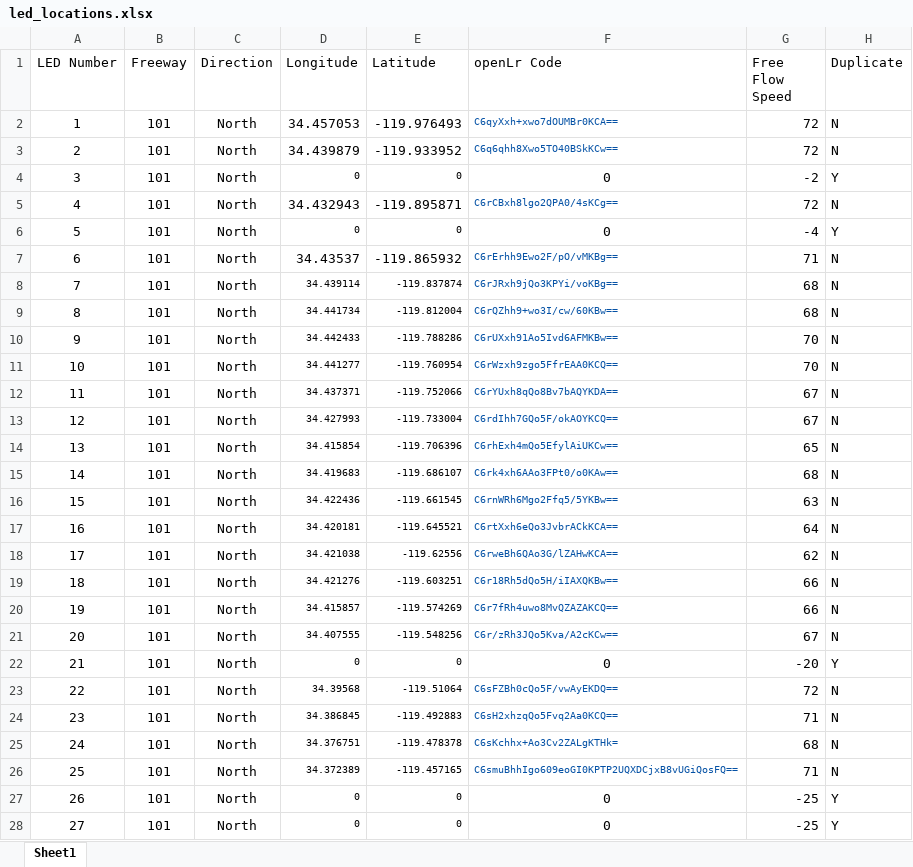
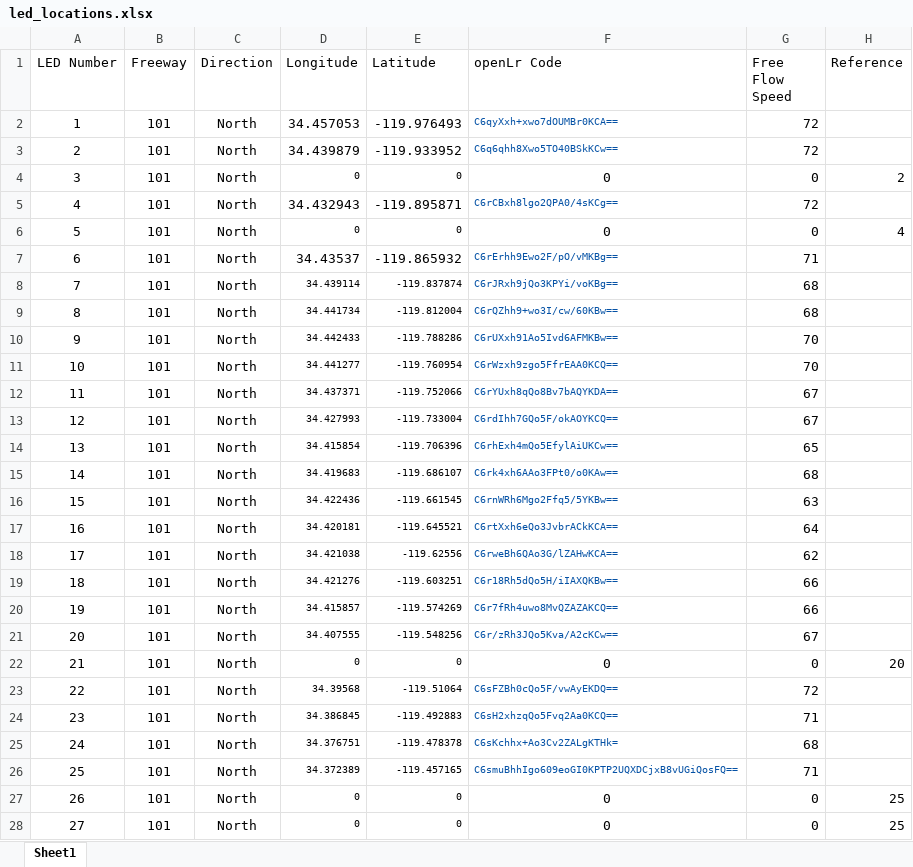
Before and after one commit to zinkwazi/traffic-pcb-sb, an Excel workbook: led_locations.xlsx, sheet Sheet1, drawn as a sheet; only a part is shown; values as stored, in another font and other column widths than the file's, no borders; the diff covers the shown part only; the diff names each change by its address in the sheet, - before the commit and + after, or states it on an @@ line.

```diff
--- a/led_locations.xlsx (sheet Sheet1)
+++ b/led_locations.xlsx (sheet Sheet1)
-H1: Duplicate
+H1: Reference
-H2:H3 (Reference): N
+H2:H3 (Reference): (empty)
-G4 (Free Flow Speed): -2
+G4 (Free Flow Speed): 0
-H4 (Reference): Y
+H4 (Reference): 2
-H5 (Reference): N
+H5 (Reference): (empty)
-G6 (Free Flow Speed): -4
+G6 (Free Flow Speed): 0
-H6 (Reference): Y
+H6 (Reference): 4
-H7:H21 (Reference): N
+H7:H21 (Reference): (empty)
-G22 (Free Flow Speed): -20
+G22 (Free Flow Speed): 0
-H22 (Reference): Y
+H22 (Reference): 20
-H23:H26 (Reference): N
+H23:H26 (Reference): (empty)
-G27:G28 (Free Flow Speed): -25
+G27:G28 (Free Flow Speed): 0
-H27:H28 (Reference): Y
+H27:H28 (Reference): 25
```
Also changed, not shown: 730 edited cells elsewhere in this sheet, 4 other files.
